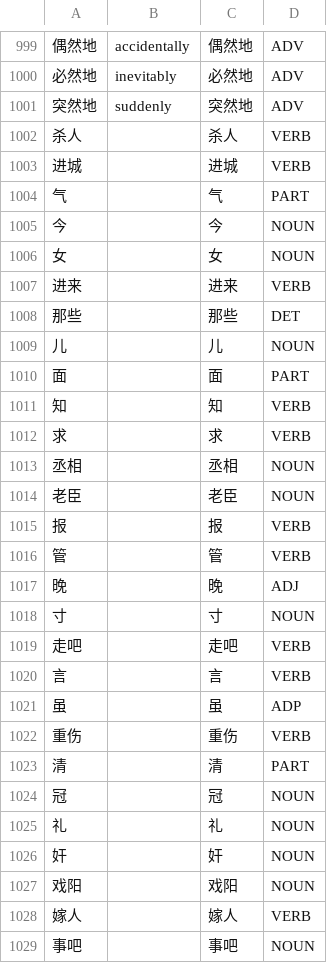
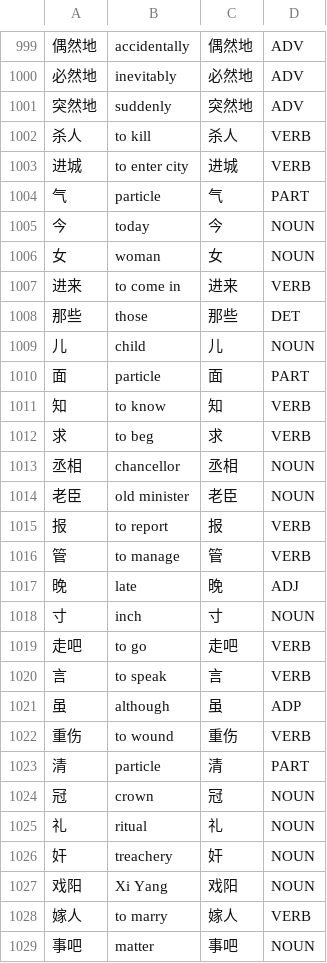
Before and after one commit to Jonathangadeaharder/VocabLevels, a CSV file: chinese/B1.csv, drawn as a sheet; only a part is shown, gaps mark what is left out; the diff covers the shown part only; the diff names each change by its address in the sheet, - before the commit and + after, or states it on an @@ line.

```diff
--- a/chinese/B1.csv
+++ b/chinese/B1.csv
-B1002: (empty)
+B1002: to kill
-B1003: (empty)
+B1003: to enter city
-B1004: (empty)
+B1004: particle
-B1005: (empty)
+B1005: today
-B1006: (empty)
+B1006: woman
-B1007: (empty)
+B1007: to come in
-B1008: (empty)
+B1008: those
-B1009: (empty)
+B1009: child
-B1010: (empty)
+B1010: particle
-B1011: (empty)
+B1011: to know
-B1012: (empty)
+B1012: to beg
-B1013: (empty)
+B1013: chancellor
-B1014: (empty)
+B1014: old minister
-B1015: (empty)
+B1015: to report
-B1016: (empty)
+B1016: to manage
-B1017: (empty)
+B1017: late
-B1018: (empty)
+B1018: inch
-B1019: (empty)
+B1019: to go
-B1020: (empty)
+B1020: to speak
-B1021: (empty)
+B1021: although
-B1022: (empty)
+B1022: to wound
-B1023: (empty)
+B1023: particle
-B1024: (empty)
+B1024: crown
-B1025: (empty)
+B1025: ritual
-B1026: (empty)
+B1026: treachery
-B1027: (empty)
+B1027: Xi Yang
-B1028: (empty)
+B1028: to marry
-B1029: (empty)
+B1029: matter
```
Also changed, not shown: 135 edited cells elsewhere in this file, arabic/B1.csv, arabic/C1.csv, 26 other files.
